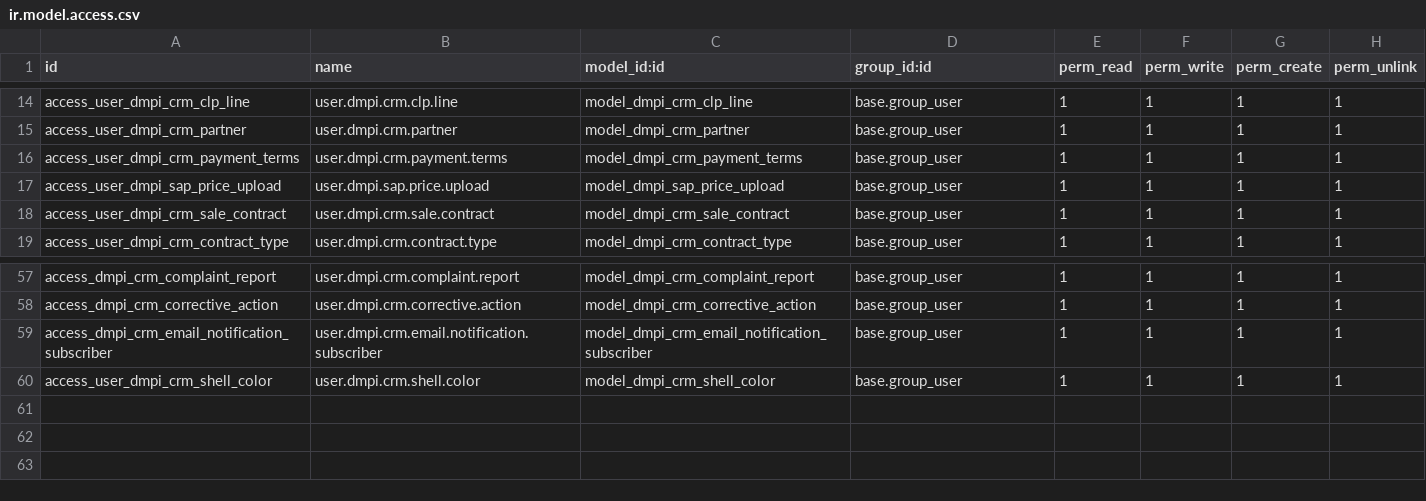
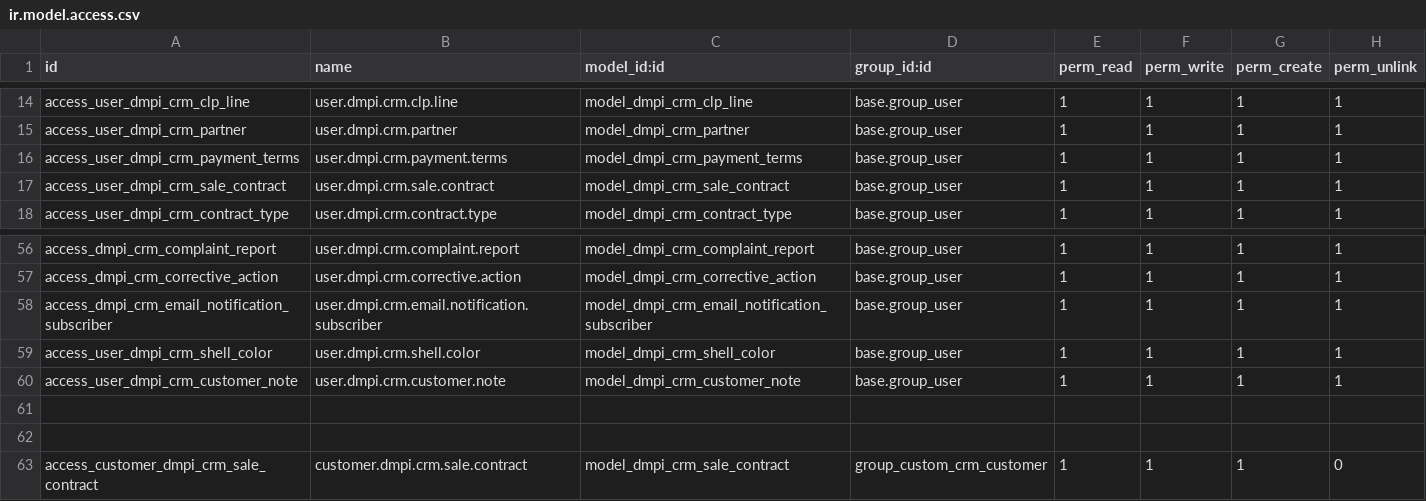
Before and after one commit to toolkt/dmpi_fresh, a CSV file: dmpi_crm/security/ir.model.access.csv, drawn as a sheet; only a part is shown, gaps mark what is left out.

Commit message:
Customer Portal

```diff
--- a/dmpi_crm/security/ir.model.access.csv
+++ b/dmpi_crm/security/ir.model.access.csv
@@ -16,3 +16,2 @@ access_user_dmpi_crm_partner,user.dmpi.crm.partner,model_dmpi_crm_partner,base.g
 access_user_dmpi_crm_payment_terms,user.dmpi.crm.payment.terms,model_dmpi_crm_payment_terms,base.group_user,1,1,1,1
-access_user_dmpi_sap_price_upload,user.dmpi.sap.price.upload,model_dmpi_sap_price_upload,base.group_user,1,1,1,1
 access_user_dmpi_crm_sale_contract,user.dmpi.crm.sale.contract,model_dmpi_crm_sale_contract,base.group_user,1,1,1,1
@@ -60 +59,5 @@ access_dmpi_crm_email_notification_subscriber,user.dmpi.crm.email.notification.s
 access_user_dmpi_crm_shell_color,user.dmpi.crm.shell.color,model_dmpi_crm_shell_color,base.group_user,1,1,1,1
+access_user_dmpi_crm_customer_note,user.dmpi.crm.customer.note,model_dmpi_crm_customer_note,base.group_user,1,1,1,1
+
+
+access_customer_dmpi_crm_sale_contract,customer.dmpi.crm.sale.contract,model_dmpi_crm_sale_contract,group_custom_crm_customer,1,1,1,0
```
Also changed, not shown: 51 other files.
